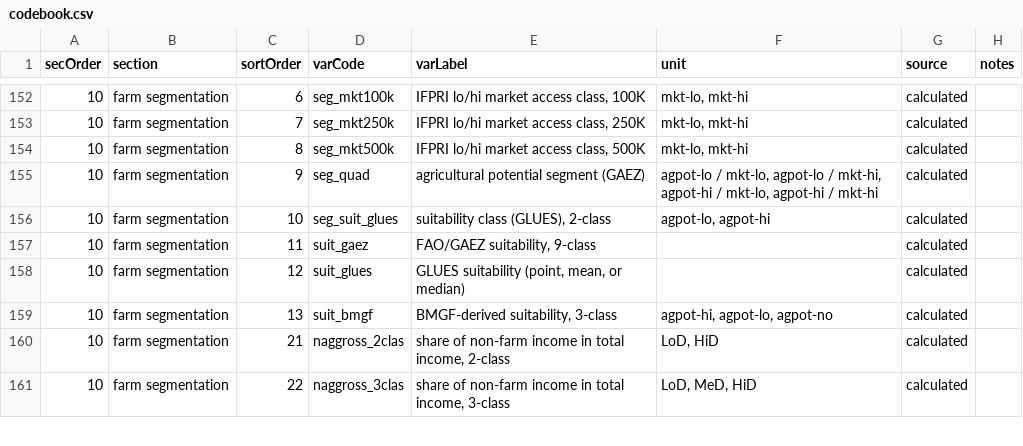
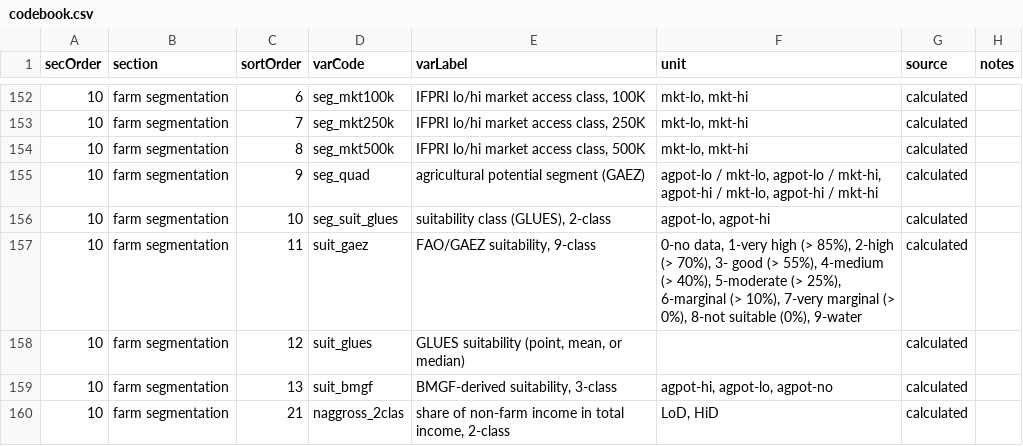
Before and after one commit to mbacou/2017-ispc, a CSV file: data/codebook.csv, drawn as a sheet; only a part is shown, gaps mark what is left out; the shorter side is filled out with more unchanged rows; the diff covers the shown part only.

```diff
--- a/data/codebook.csv
+++ b/data/codebook.csv
@@ -156,3 +156,3 @@ secOrder,section,sortOrder,varCode,varLabel,unit,source,notes
 10,farm segmentation,10,seg_suit_glues,"suitability class (GLUES), 2-class","agpot-lo, agpot-hi",calculated,
-10,farm segmentation,11,suit_gaez,"FAO/GAEZ suitability, 9-class",,calculated,
+10,farm segmentation,11,suit_gaez,"FAO/GAEZ suitability, 9-class","0-no data, 1-very high (> 85%), 2-high (> 70%), 3- good (> 55%), 4-medium (> 40%), 5-moderate (> 25%), 6-marginal (> 10%), 7-very marginal (> 0%), 8-not suitable (0%), 9-water",calculated,
 10,farm segmentation,12,suit_glues,"GLUES suitability (point, mean, or median)",,calculated,
```
Also changed, not shown: 37 edited cells elsewhere in this file, 22 other files.
